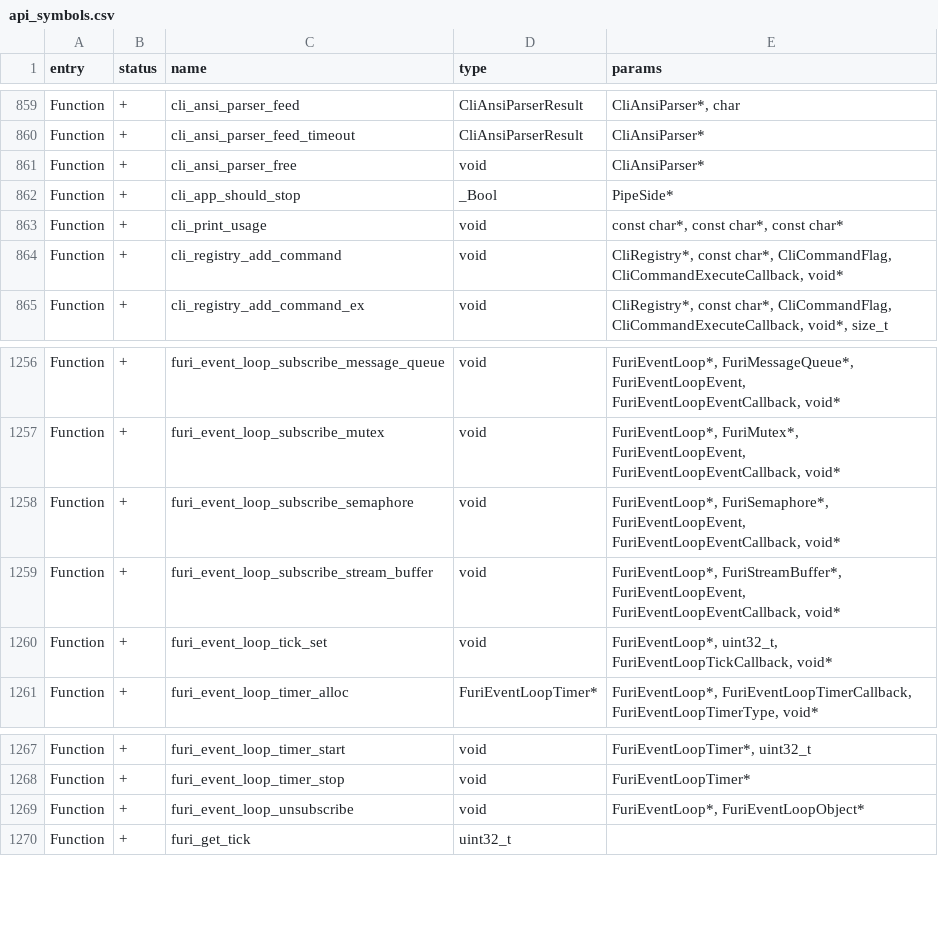
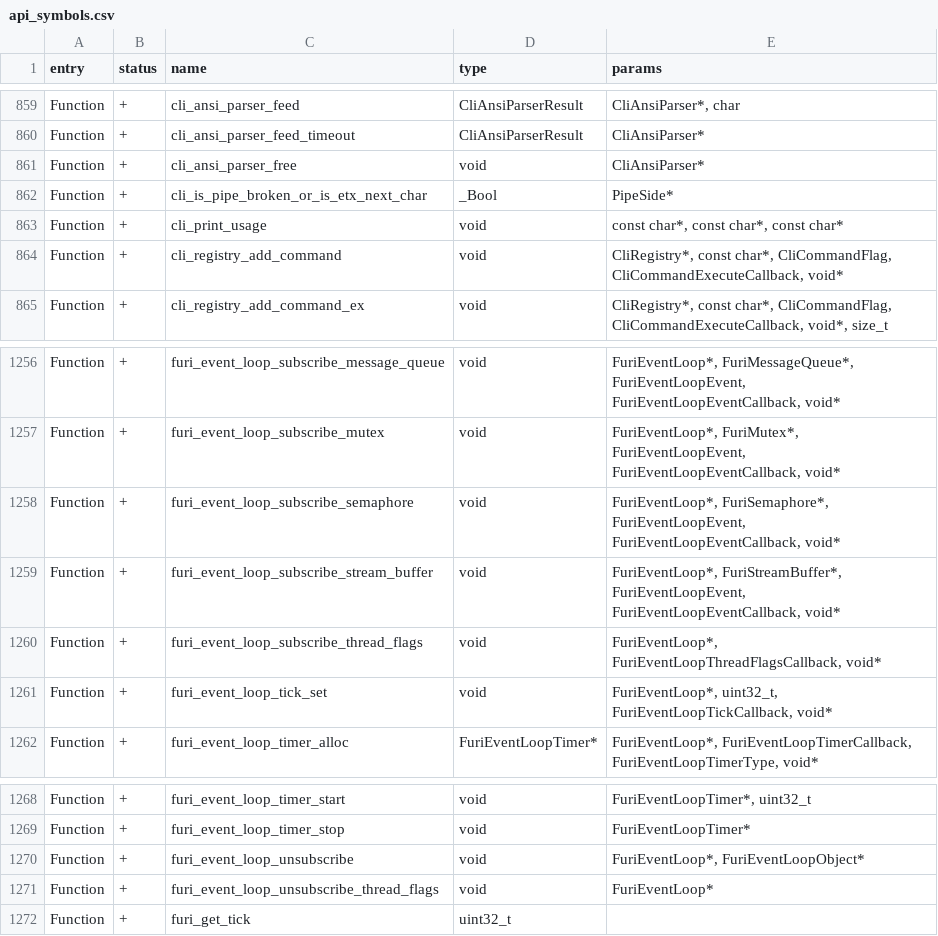
Before and after one commit to baptleduc/flipperzero-firmware, a CSV file: targets/f7/api_symbols.csv, drawn as a sheet; only a part is shown, gaps mark what is left out.

Commit message:
Merge branch 'portasynthinca3/3928-3929-cli-fals-threads' into portasynthinca3/3965-cli_shell-toolbox

```diff
--- a/targets/f7/api_symbols.csv
+++ b/targets/f7/api_symbols.csv
@@ -861,3 +861,3 @@ Function,+,cli_ansi_parser_feed_timeout,CliAnsiParserResult,CliAnsiParser*
 Function,+,cli_ansi_parser_free,void,CliAnsiParser*
-Function,+,cli_app_should_stop,_Bool,PipeSide*
+Function,+,cli_is_pipe_broken_or_is_etx_next_char,_Bool,PipeSide*
 Function,+,cli_print_usage,void,"const char*, const char*, const char*"
@@ -1259,2 +1259,3 @@ Function,+,furi_event_loop_subscribe_semaphore,void,"FuriEventLoop*, FuriSemapho
 Function,+,furi_event_loop_subscribe_stream_buffer,void,"FuriEventLoop*, FuriStreamBuffer*, FuriEventLoopEvent, FuriEventLoopEventCallback, void*"
+Function,+,furi_event_loop_subscribe_thread_flags,void,"FuriEventLoop*, FuriEventLoopThreadFlagsCallback, void*"
 Function,+,furi_event_loop_tick_set,void,"FuriEventLoop*, uint32_t, FuriEventLoopTickCallback, void*"
@@ -1269,2 +1270,3 @@ Function,+,furi_event_loop_timer_stop,void,FuriEventLoopTimer*
 Function,+,furi_event_loop_unsubscribe,void,"FuriEventLoop*, FuriEventLoopObject*"
+Function,+,furi_event_loop_unsubscribe_thread_flags,void,FuriEventLoop*
 Function,+,furi_get_tick,uint32_t,
```
Also changed, not shown: 35 other files.
